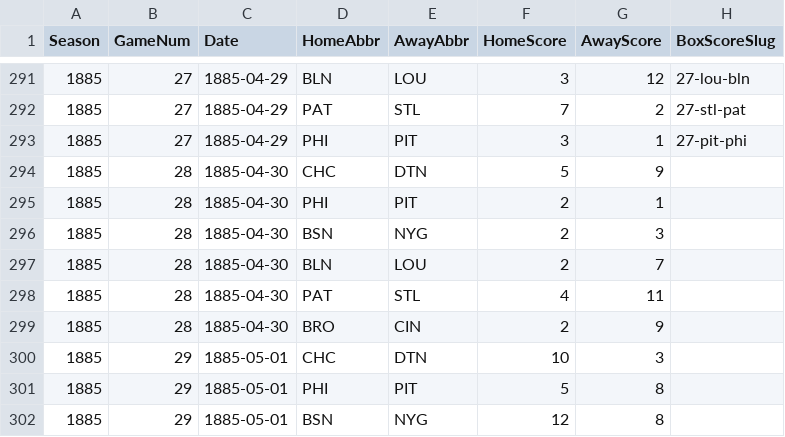
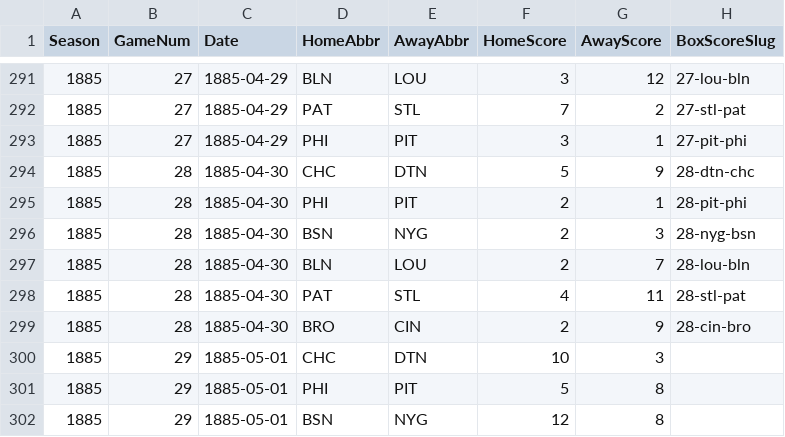
Before and after one commit to crazyjoe02/RewriteHistory, a CSV file: bbsite/data/1885/schedule.csv, drawn as a sheet; only a part is shown, gaps mark what is left out.

Commit message:
Add PBP for game day 25

```diff
--- a/bbsite/data/1885/schedule.csv
+++ b/bbsite/data/1885/schedule.csv
@@ -293,8 +293,8 @@ Season,GameNum,Date,HomeAbbr,AwayAbbr,HomeScore,AwayScore,BoxScoreSlug
 1885,27,1885-04-29,PHI,PIT,3,1,27-pit-phi
-1885,28,1885-04-30,CHC,DTN,5,9,
-1885,28,1885-04-30,PHI,PIT,2,1,
-1885,28,1885-04-30,BSN,NYG,2,3,
-1885,28,1885-04-30,BLN,LOU,2,7,
-1885,28,1885-04-30,PAT,STL,4,11,
-1885,28,1885-04-30,BRO,CIN,2,9,
+1885,28,1885-04-30,CHC,DTN,5,9,28-dtn-chc
+1885,28,1885-04-30,PHI,PIT,2,1,28-pit-phi
+1885,28,1885-04-30,BSN,NYG,2,3,28-nyg-bsn
+1885,28,1885-04-30,BLN,LOU,2,7,28-lou-bln
+1885,28,1885-04-30,PAT,STL,4,11,28-stl-pat
+1885,28,1885-04-30,BRO,CIN,2,9,28-cin-bro
 1885,29,1885-05-01,CHC,DTN,10,3,
```
Also changed, not shown: 13 other files.
